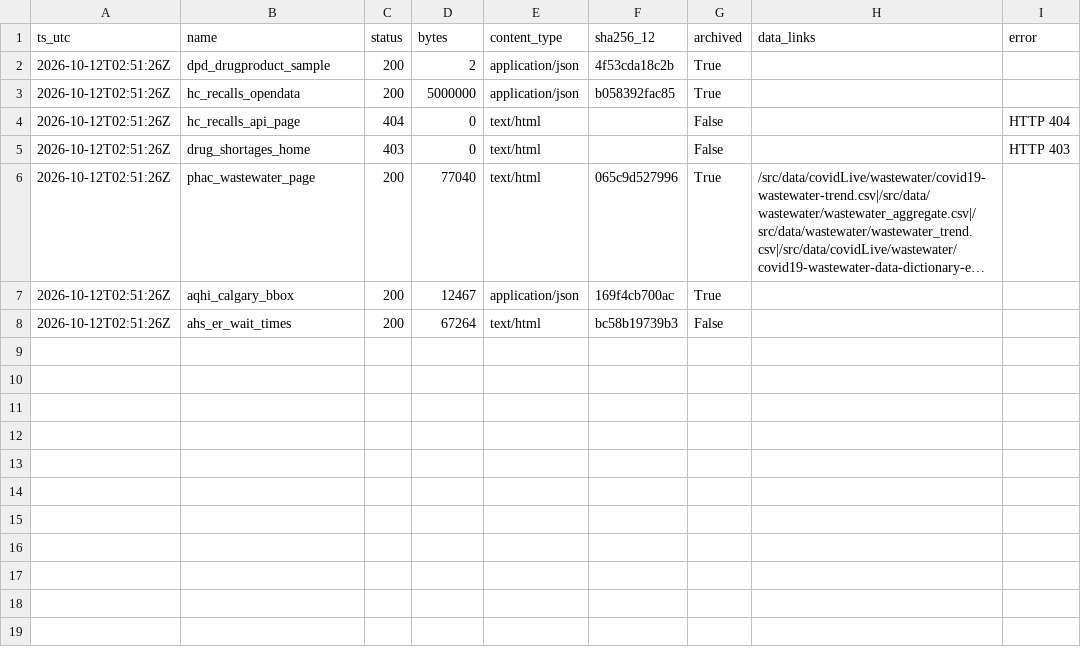
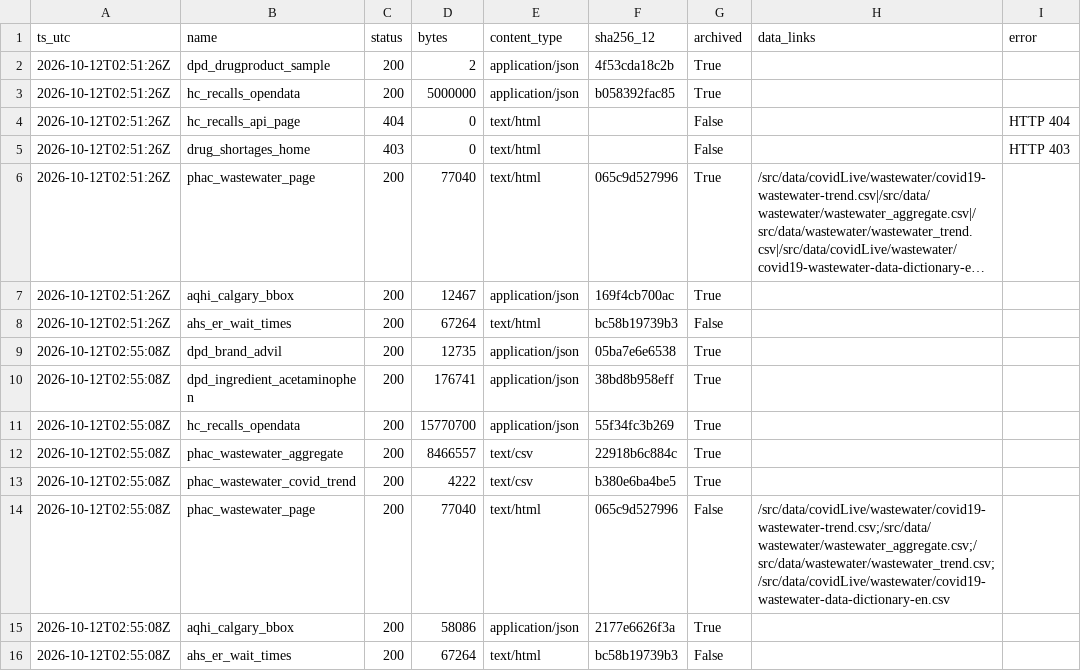
Before and after one commit to fb-121/canada-health-signals, a CSV file: data/probe_log.csv, drawn as a sheet; long unchanged cells end in …; the diff names each change by its address in the sheet, - before the commit and + after, or states it on an @@ line.

Commit message:
data: daily snapshot 2026-10-12

```diff
--- a/data/probe_log.csv
+++ b/data/probe_log.csv
+row 9: 2026-10-12T02:55:08Z | dpd_brand_advil | 200 | 12735 | application/json | 05ba7e6e6538 | True
+row 10: 2026-10-12T02:55:08Z | dpd_ingredient_acetaminophen | 200 | 176741 | application/json | 38bd8b958eff | True
+row 11: 2026-10-12T02:55:08Z | hc_recalls_opendata | 200 | 15770700 | application/json | 55f34fc3b269 | True
+row 12: 2026-10-12T02:55:08Z | phac_wastewater_aggregate | 200 | 8466557 | text/csv | 22918b6c884c | True
+row 13: 2026-10-12T02:55:08Z | phac_wastewater_covid_trend | 200 | 4222 | text/csv | b380e6ba4be5 | True
+row 14: 2026-10-12T02:55:08Z | phac_wastewater_page | 200 | 77040 | text/html | 065c9d527996 | False | /src/data/covidLive/wastewater/covid19-wastewater-trend.csv;/src/data/wastewater/wastewater_aggregate.csv;/src/data/wastewater/wastewater_trend.csv;/src/data/covidLive/wastewater/covid19-wastewater-data-dictionary-en.csv
+row 15: 2026-10-12T02:55:08Z | aqhi_calgary_bbox | 200 | 58086 | application/json | 2177e6626f3a | True
+row 16: 2026-10-12T02:55:08Z | ahs_er_wait_times | 200 | 67264 | text/html | bc58b19739b3 | False
```
Also changed, not shown: 6 other files.
